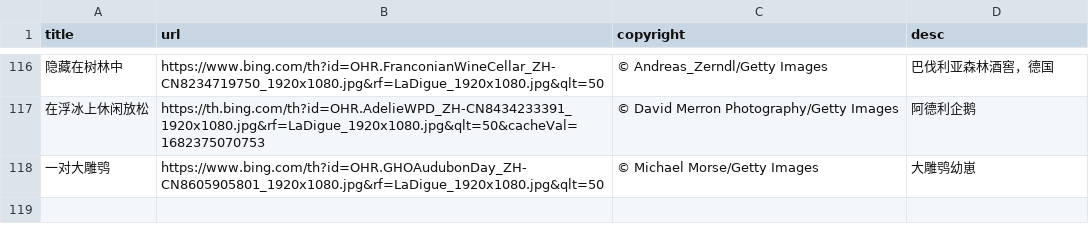
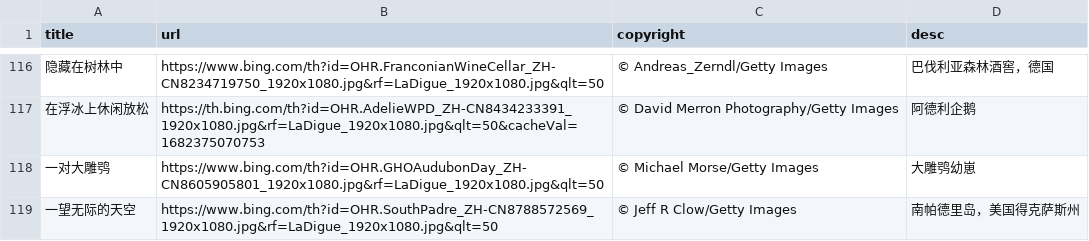
Before and after one commit to FrankFan/bing-wallpaper, a CSV file: bing-wallpaper.csv, drawn as a sheet; only a part is shown, gaps mark what is left out; the diff names each change by its address in the sheet, - before the commit and + after, or states it on an @@ line.

Commit message:
sync daily wallpaper

```diff
--- a/bing-wallpaper.csv
+++ b/bing-wallpaper.csv
+row 119: 一望无际的天空 | https://www.bing.com/th?id=OHR.SouthPadre_ZH-CN8788572569_1920x1080.jpg&rf=LaDigue_1920x1080.jpg&qlt=50 | © Jeff R Clow/Getty Images | 南帕德里岛，美国得克萨斯州
```
